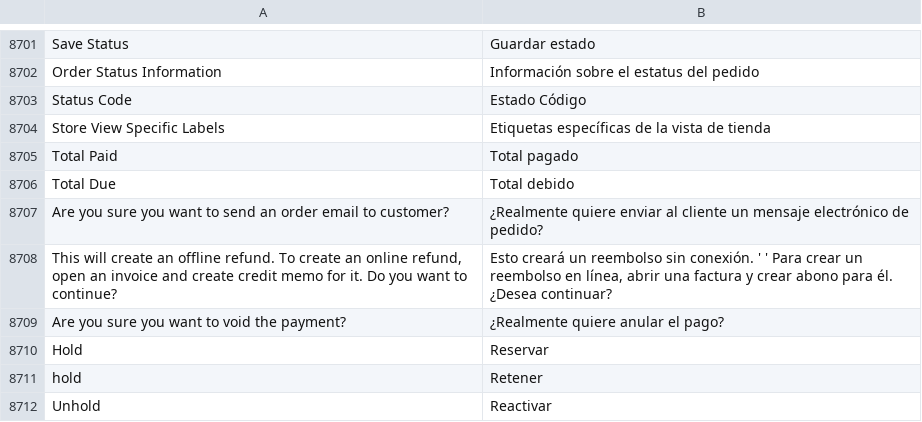
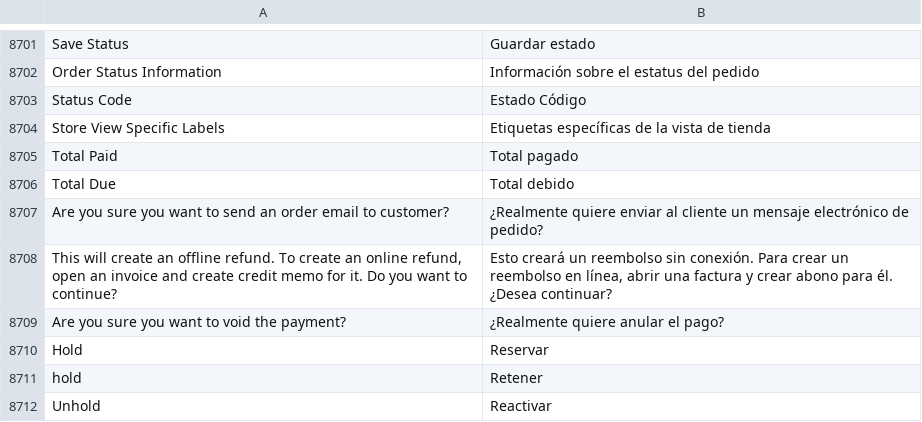
Before and after one commit to magento-l10n/language-es_ES, a CSV file: es_ES.csv, drawn as a sheet; only a part is shown, gaps mark what is left out; the diff names each change by its address in the sheet, - before the commit and + after, or states it on an @@ line.

Commit message:
Updating translations from Crowdin.

```diff
--- a/es_ES.csv
+++ b/es_ES.csv
-B8708: …sin conexión. ' ' Para crear…
+B8708: …sin conexión. Para crear…
```
Also changed, not shown: 1 other file.
